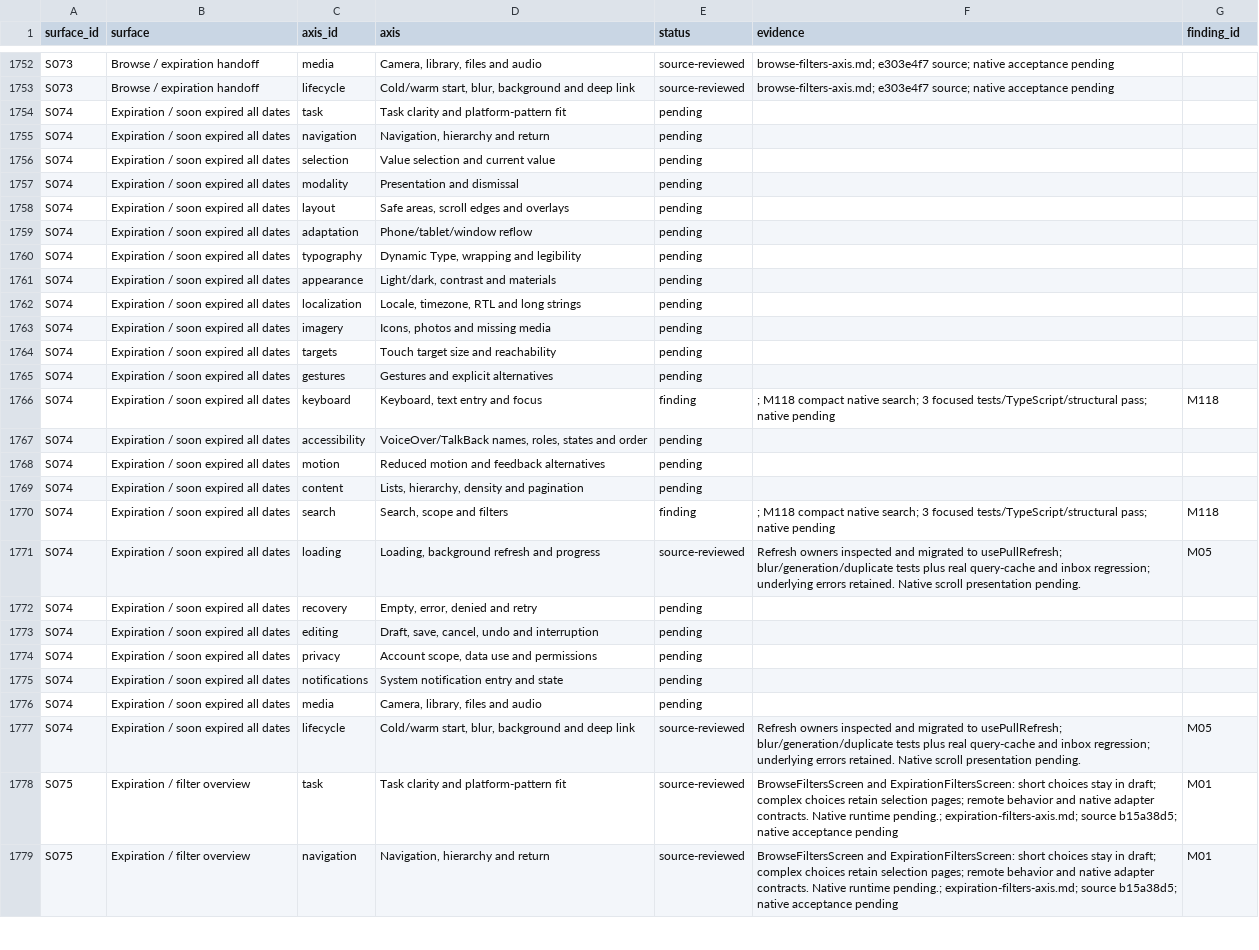
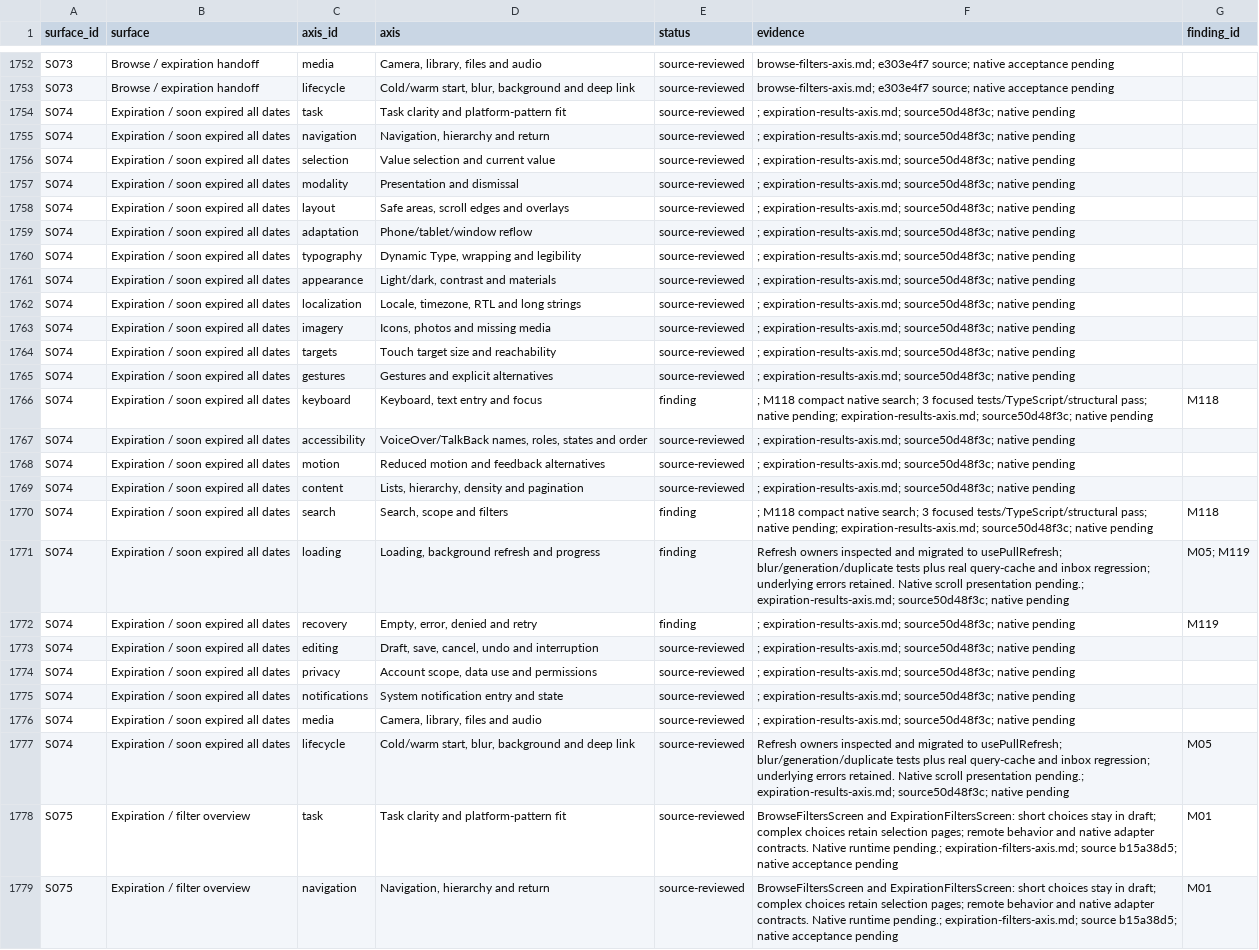
Before and after one commit to elsell/stuffstash, a CSV file: docs/reports/mobile-ui-remediation-2026-09-14/matrix.csv, drawn as a sheet; only a part is shown, gaps mark what is left out; the diff covers the shown part only; the diff names each change by its address in the sheet, - before the commit and + after, or states it on an @@ line.

Commit message:
docs(mobile): audit expiration results and identify recovery gaps

```diff
--- a/docs/reports/mobile-ui-remediation-2026-09-14/matrix.csv
+++ b/docs/reports/mobile-ui-remediation-2026-09-14/matrix.csv
-E1754:E1765 (status): pending
+E1754:E1765 (status): source-reviewed
-F1754:F1765 (evidence): (empty)
+F1754:F1765 (evidence): ; expiration-results-axis.md; source50d48f3c; native pending
-F1766 (evidence): …pass; native pending
+F1766 (evidence): …pass; native pending; expiration-results-axis.md; source50d48f3c; native pending
-E1767:E1769 (status): pending
+E1767:E1769 (status): source-reviewed
-F1767:F1769 (evidence): (empty)
+F1767:F1769 (evidence): ; expiration-results-axis.md; source50d48f3c; native pending
-F1770 (evidence): …pass; native pending
+F1770 (evidence): …pass; native pending; expiration-results-axis.md; source50d48f3c; native pending
-E1771 (status): source-reviewed
+E1771 (status): finding
-F1771 (evidence): …scroll presentation pending.
+F1771 (evidence): …scroll presentation pending.; expiration-results-axis.md; source50d48f3c; native pending
-G1771 (finding_id): M05
+G1771 (finding_id): M05; M119
-E1772 (status): pending
+E1772 (status): finding
-F1772:F1776 (evidence): (empty)
+F1772:F1776 (evidence): ; expiration-results-axis.md; source50d48f3c; native pending
-G1772 (finding_id): (empty)
+G1772 (finding_id): M119
-E1773:E1776 (status): pending
+E1773:E1776 (status): source-reviewed
-F1777 (evidence): …scroll presentation pending.
+F1777 (evidence): …scroll presentation pending.; expiration-results-axis.md; source50d48f3c; native pending
```
Also changed, not shown: 47 edited cells elsewhere in this file, 3 other files.
